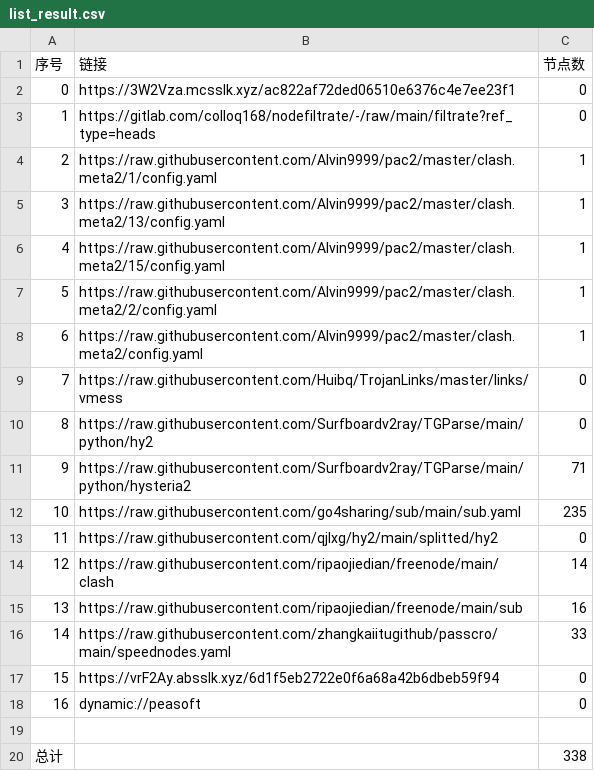
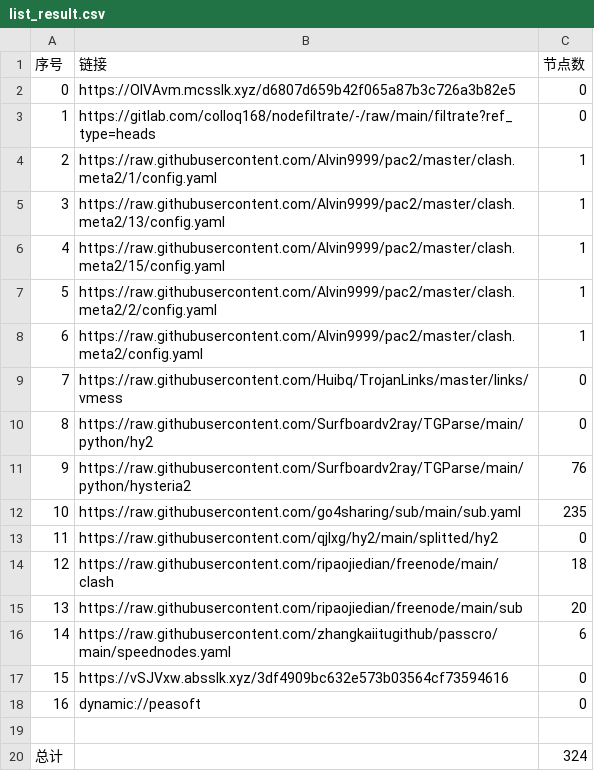
Before and after one commit to weg2025/AutoSearchPublicNodes, a CSV file: list_result.csv, drawn as a sheet.

```diff
--- a/list_result.csv
+++ b/list_result.csv
@@ -1,3 +1,3 @@
 序号,链接,节点数
-0,https://3W2Vza.mcsslk.xyz/ac822af72ded06510e6376c4e7ee23f1,0
+0,https://OlVAvm.mcsslk.xyz/d6807d659b42f065a87b3c726a3b82e5,0
 1,https://gitlab.com/colloq168/nodefiltrate/-/raw/main/filtrate?ref_type=heads,0
@@ -10,11 +10,11 @@
 8,https://raw.githubusercontent.com/Surfboardv2ray/TGParse/main/python/hy2,0
-9,https://raw.githubusercontent.com/Surfboardv2ray/TGParse/main/python/hysteria2,71
+9,https://raw.githubusercontent.com/Surfboardv2ray/TGParse/main/python/hysteria2,76
 10,https://raw.githubusercontent.com/go4sharing/sub/main/sub.yaml,235
 11,https://raw.githubusercontent.com/qjlxg/hy2/main/splitted/hy2,0
-12,https://raw.githubusercontent.com/ripaojiedian/freenode/main/clash,14
-13,https://raw.githubusercontent.com/ripaojiedian/freenode/main/sub,16
-14,https://raw.githubusercontent.com/zhangkaiitugithub/passcro/main/speednodes.yaml,33
-15,https://vrF2Ay.absslk.xyz/6d1f5eb2722e0f6a68a42b6dbeb59f94,0
+12,https://raw.githubusercontent.com/ripaojiedian/freenode/main/clash,18
+13,https://raw.githubusercontent.com/ripaojiedian/freenode/main/sub,20
+14,https://raw.githubusercontent.com/zhangkaiitugithub/passcro/main/speednodes.yaml,6
+15,https://vSJVxw.absslk.xyz/3df4909bc632e573b03564cf73594616,0
 16,dynamic://peasoft,0
 
-总计,,338
+总计,,324
```
Also changed, not shown: 22 other files.
